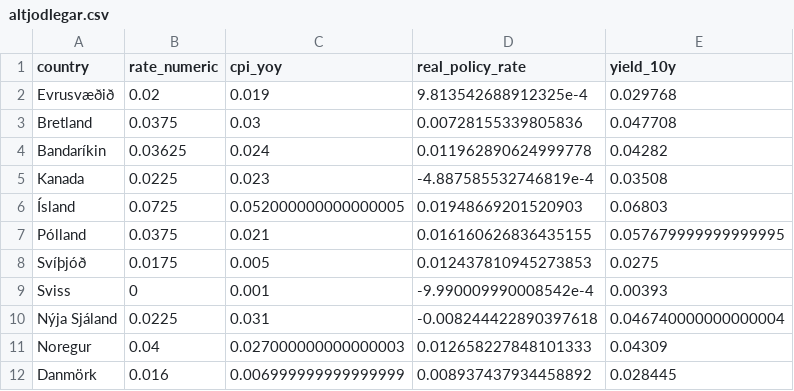
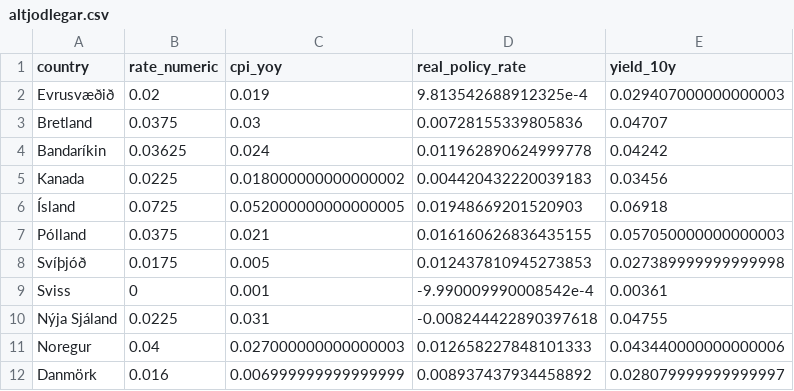
Before and after one commit to hagdeild/verdbolguskyrsla, a CSV file: data/altjodlegar.csv, drawn as a sheet.

Commit message:
Auto update data

```diff
--- a/data/altjodlegar.csv
+++ b/data/altjodlegar.csv
@@ -1,12 +1,12 @@
 country,rate_numeric,cpi_yoy,real_policy_rate,yield_10y
-Evrusvæðið,0.02,0.019,9.813542688912325e-4,0.029768
-Bretland,0.0375,0.03,0.00728155339805836,0.047708
-Bandaríkin,0.03625,0.024,0.011962890624999778,0.04282
-Kanada,0.0225,0.023,-4.887585532746819e-4,0.03508
-Ísland,0.0725,0.052000000000000005,0.01948669201520903,0.06803
-Pólland,0.0375,0.021,0.016160626836435155,0.057679999999999995
-Svíþjóð,0.0175,0.005,0.012437810945273853,0.0275
-Sviss,0,0.001,-9.990009990008542e-4,0.00393
-Nýja Sjáland,0.0225,0.031,-0.008244422890397618,0.046740000000000004
-Noregur,0.04,0.027000000000000003,0.012658227848101333,0.04309
-Danmörk,0.016,0.006999999999999999,0.008937437934458892,0.028445
+Evrusvæðið,0.02,0.019,9.813542688912325e-4,0.029407000000000003
+Bretland,0.0375,0.03,0.00728155339805836,0.04707
+Bandaríkin,0.03625,0.024,0.011962890624999778,0.04242
+Kanada,0.0225,0.018000000000000002,0.004420432220039183,0.03456
+Ísland,0.0725,0.052000000000000005,0.01948669201520903,0.06918
+Pólland,0.0375,0.021,0.016160626836435155,0.057050000000000003
+Svíþjóð,0.0175,0.005,0.012437810945273853,0.027389999999999998
+Sviss,0,0.001,-9.990009990008542e-4,0.00361
+Nýja Sjáland,0.0225,0.031,-0.008244422890397618,0.04755
+Noregur,0.04,0.027000000000000003,0.012658227848101333,0.043440000000000006
+Danmörk,0.016,0.006999999999999999,0.008937437934458892,0.028079999999999997
```
Also changed, not shown: 3 other files.
